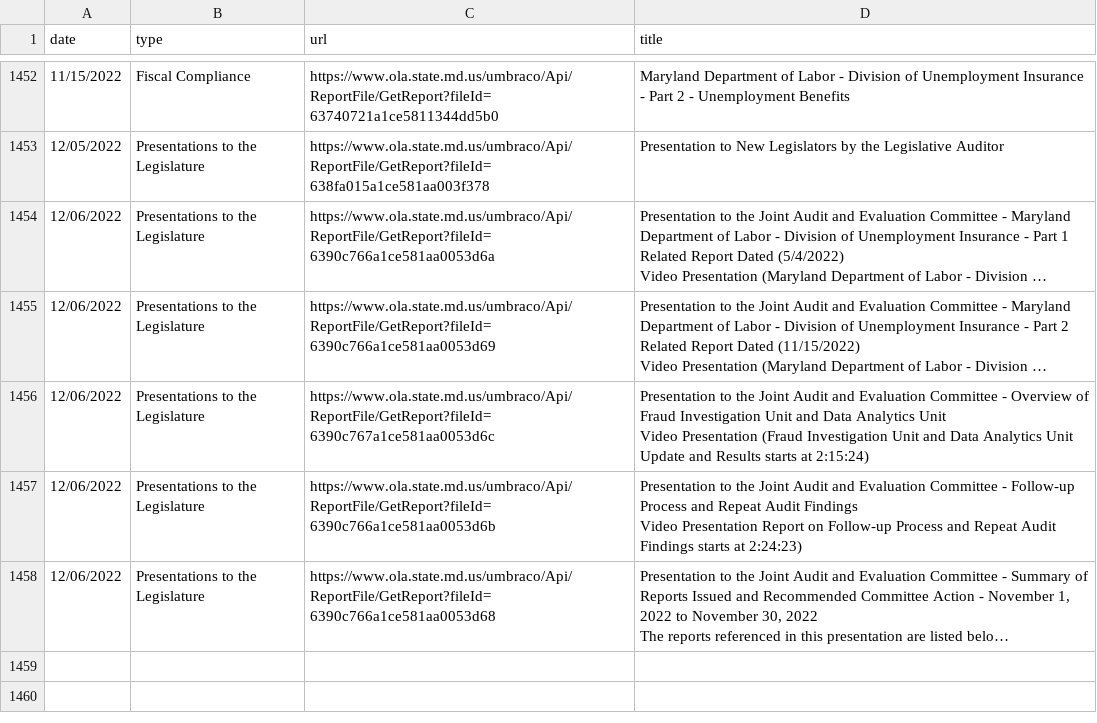
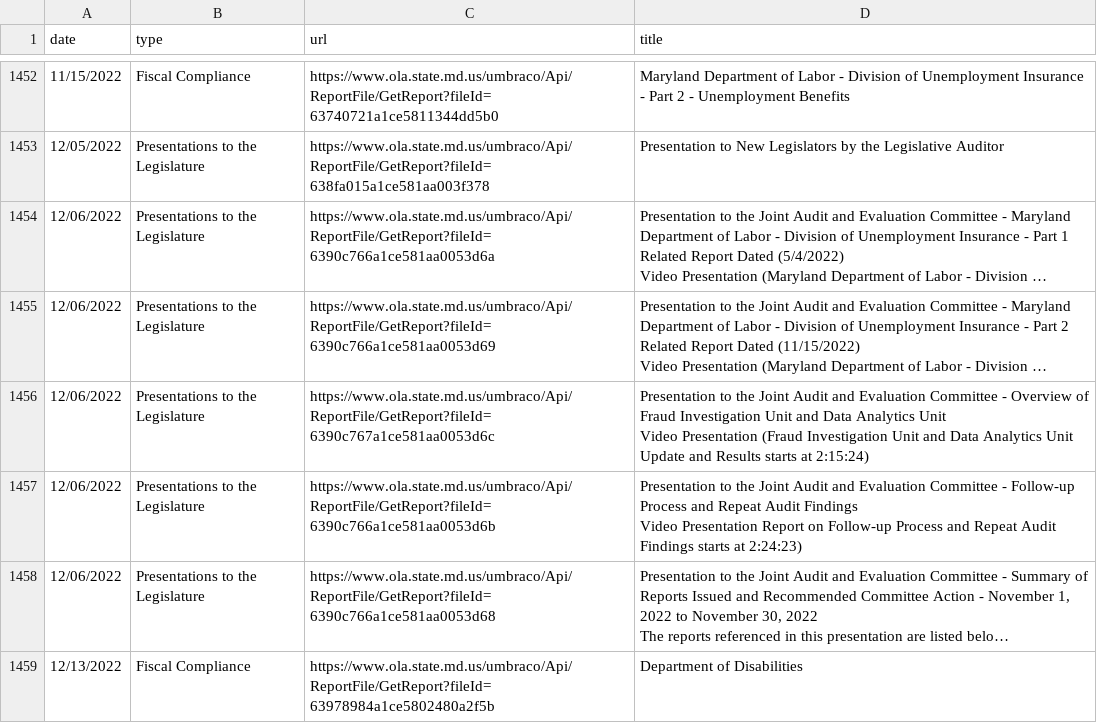
Before and after one commit to dwillis/maryland_git_scraping, a CSV file: ola_reports.csv, drawn as a sheet; only a part is shown, gaps mark what is left out; long unchanged cells end in …; the diff names each change by its address in the sheet, - before the commit and + after, or states it on an @@ line.

```diff
--- a/ola_reports.csv
+++ b/ola_reports.csv
+row 1459: 12/13/2022 | Fiscal Compliance | https://www.ola.state.md.us/umbraco/Api/ReportFile/GetReport?fileId=63978984a1ce5802480a2f5b | Department of Disabilities
```
Also changed, not shown: 2 other files.
